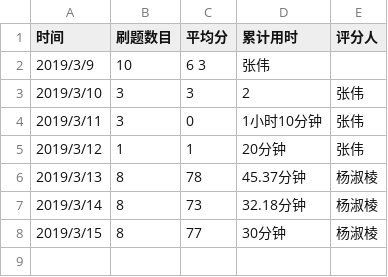
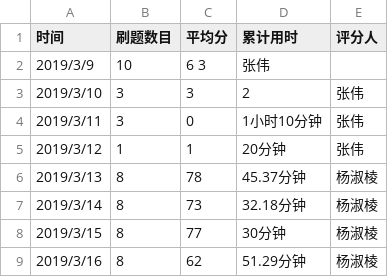
Before and after one commit to xgk1806803zhangwei/C_language_practice, a CSV file: daily/每天记录.csv, drawn as a sheet.

Commit message:
Update 每天记录.csv

```diff
--- a/daily/每天记录.csv
+++ b/daily/每天记录.csv
@@ -8 +8,2 @@
 2019/3/15,8,77,30分钟,杨淑棱,
+2019/3/16,8,62,51.29分钟,杨淑棱,
```
